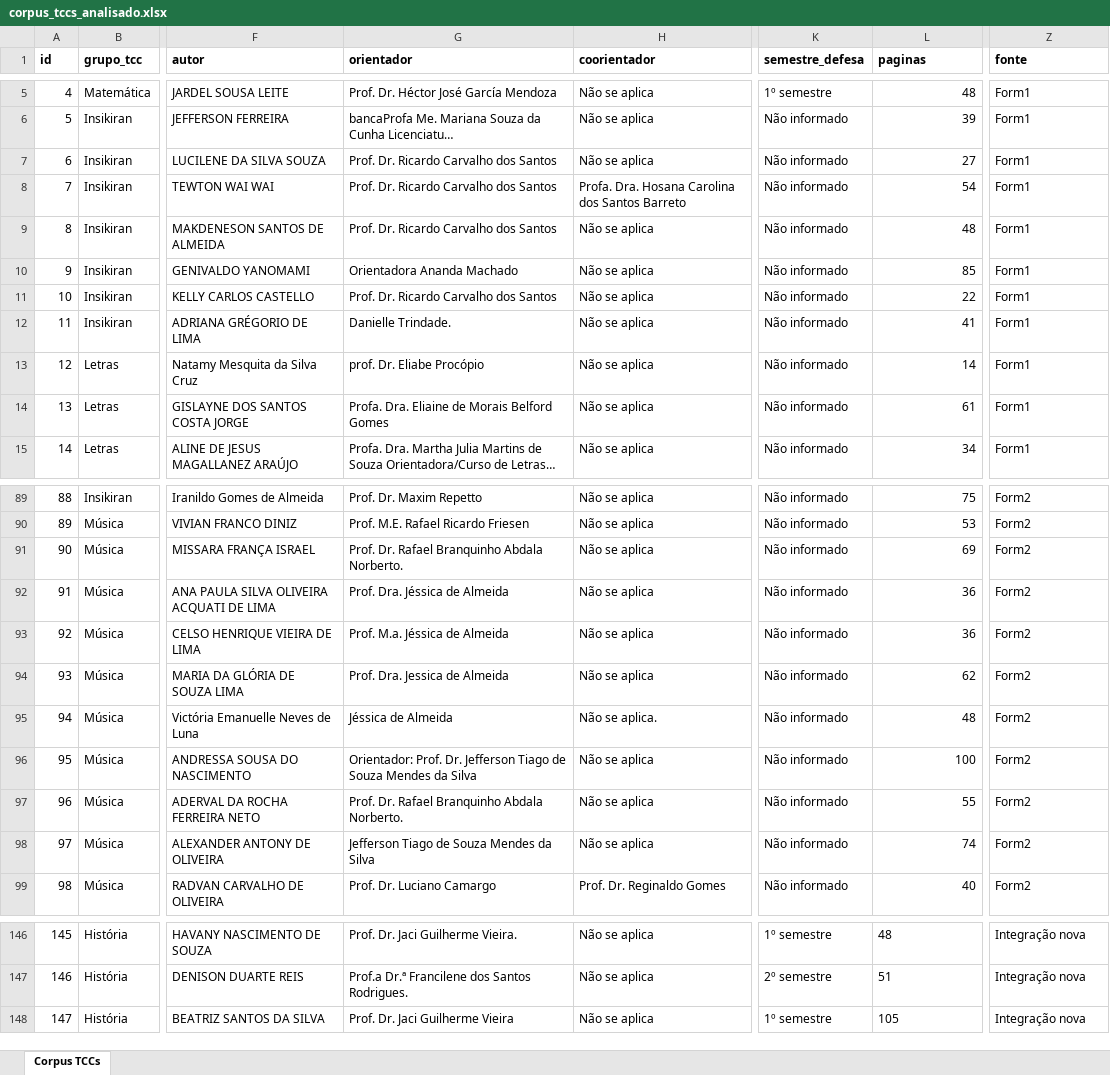
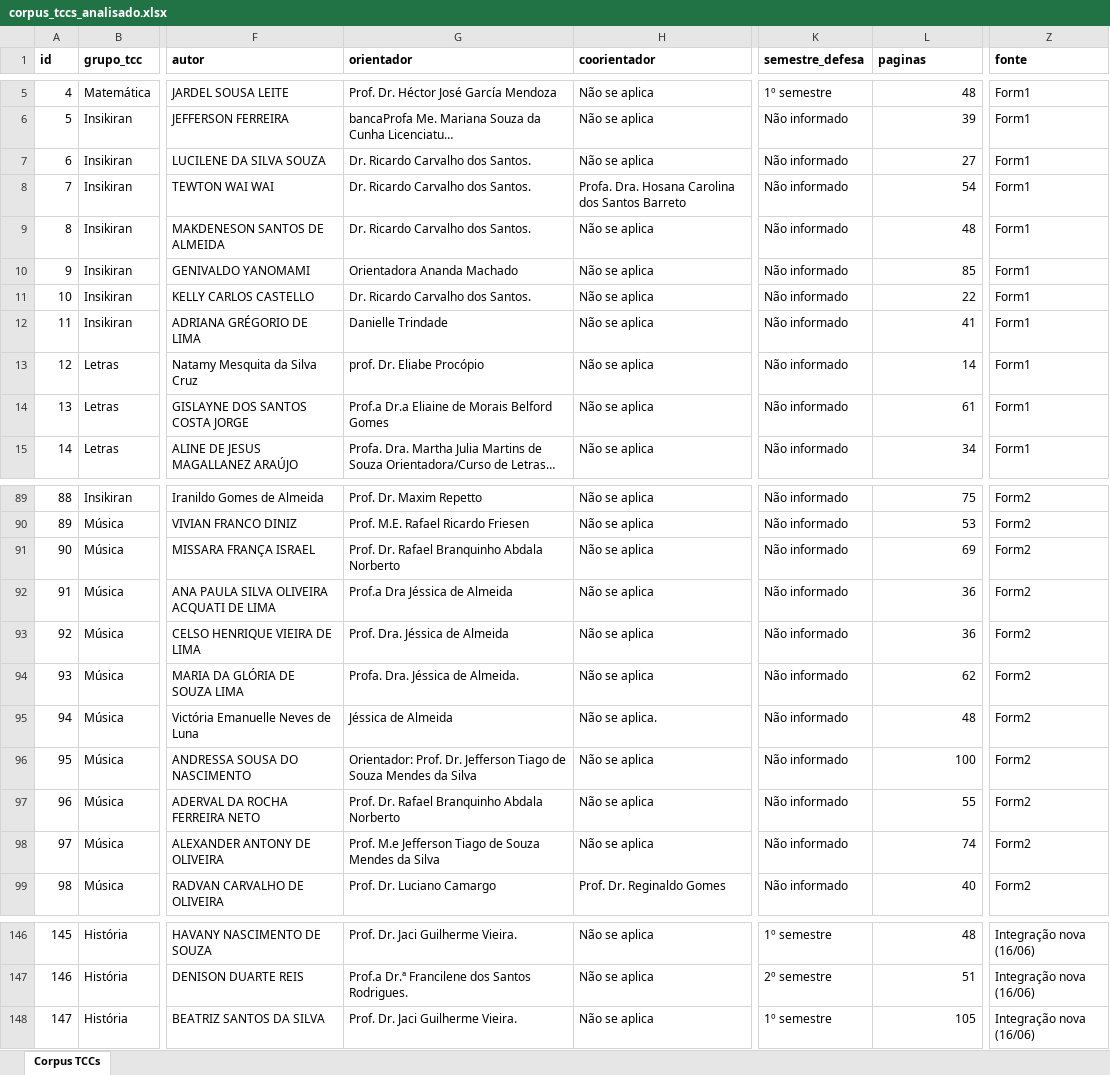
Before and after one commit to luizfweber/corpus-tcc-lidae, an Excel workbook: outputs/analise/corpus_tccs_analisado.xlsx, sheet Corpus TCCs, drawn as a sheet; only a part is shown, gaps mark what is left out; long unchanged cells end in …; values as stored, in another font and other column widths than the file's, no borders; the diff covers the shown part only; the diff names each change by its address in the sheet, - before the commit and + after, or states it on an @@ line.

Commit message:
Consolidar nomes de orientadores: 111 → 83 únicos (28 variações unificadas)

```diff
--- a/outputs/analise/corpus_tccs_analisado.xlsx (sheet Corpus TCCs)
+++ b/outputs/analise/corpus_tccs_analisado.xlsx (sheet Corpus TCCs)
-G7:G9 (orientador): Prof. Dr. Ricardo Carvalho dos Santos
+G7:G9 (orientador): Dr. Ricardo Carvalho dos Santos.
-G11 (orientador): Prof. Dr. Ricardo Carvalho dos Santos
+G11 (orientador): Dr. Ricardo Carvalho dos Santos.
-G12 (orientador): Danielle Trindade.
+G12 (orientador): Danielle Trindade
-G14 (orientador): Profa. Dra. Eliaine de Morais Belford Gomes
+G14 (orientador): Prof.a Dr.a Eliaine de Morais Belford Gomes
-G91 (orientador): Prof. Dr. Rafael Branquinho Abdala Norberto.
+G91 (orientador): Prof. Dr. Rafael Branquinho Abdala Norberto
-G92 (orientador): Prof. Dra. Jéssica de Almeida
+G92 (orientador): Prof.a Dra Jéssica de Almeida
-G93 (orientador): Prof. M.a. Jéssica de Almeida
+G93 (orientador): Prof. Dra. Jéssica de Almeida
-G94 (orientador): Prof. Dra. Jessica de Almeida
+G94 (orientador): Profa. Dra. Jéssica de Almeida.
-G97 (orientador): Prof. Dr. Rafael Branquinho Abdala Norberto.
+G97 (orientador): Prof. Dr. Rafael Branquinho Abdala Norberto
-G98 (orientador): Jefferson Tiago de Souza Mendes da Silva
+G98 (orientador): Prof. M.e Jefferson Tiago de Souza Mendes da Silva
-L146:L148 alignment: left
+L146:L148 alignment: right
-Z146:Z148 (fonte): Integração nova
+Z146:Z148 (fonte): Integração nova (16/06)
-G148 (orientador): Prof. Dr. Jaci Guilherme Vieira
+G148 (orientador): Prof. Dr. Jaci Guilherme Vieira.
```
Also changed, not shown: 57 edited cells and cell formats elsewhere in this sheet, 1 other file.
